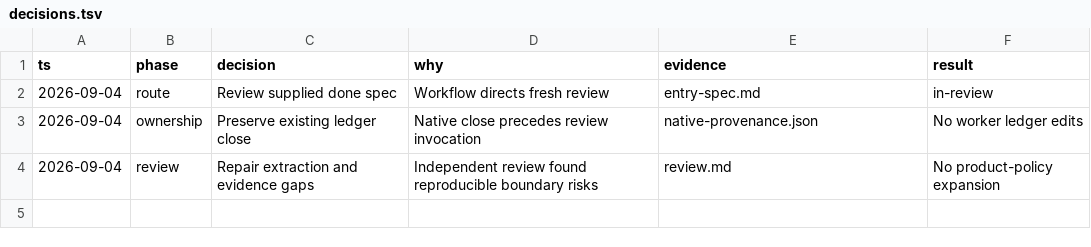
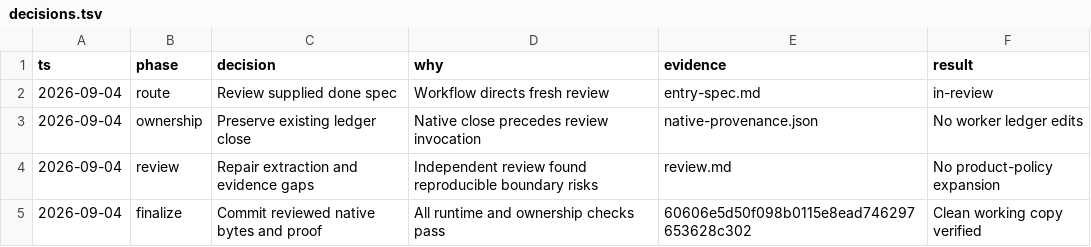
Before and after one commit to Choquer-agency/Banhall, a TSV file: .audit/DW-92-native-review-followup/decisions.tsv, drawn as a sheet; the diff names each change by its address in the sheet, - before the commit and + after, or states it on an @@ line.

Commit message:
DW-92 record committed native review verification

```diff
--- a/.audit/DW-92-native-review-followup/decisions.tsv
+++ b/.audit/DW-92-native-review-followup/decisions.tsv
+row 5: 2026-09-04 | finalize | Commit reviewed native bytes and proof | All runtime and ownership checks pass | 60606e5d50f098b0115e8ead746297653628c302 | Clean working copy verified
```
Also changed, not shown: 2 other files.
